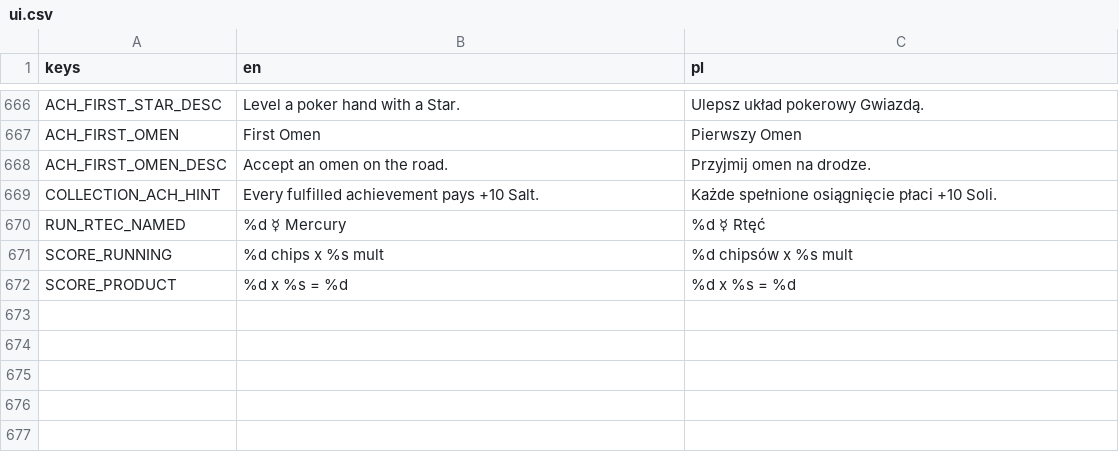
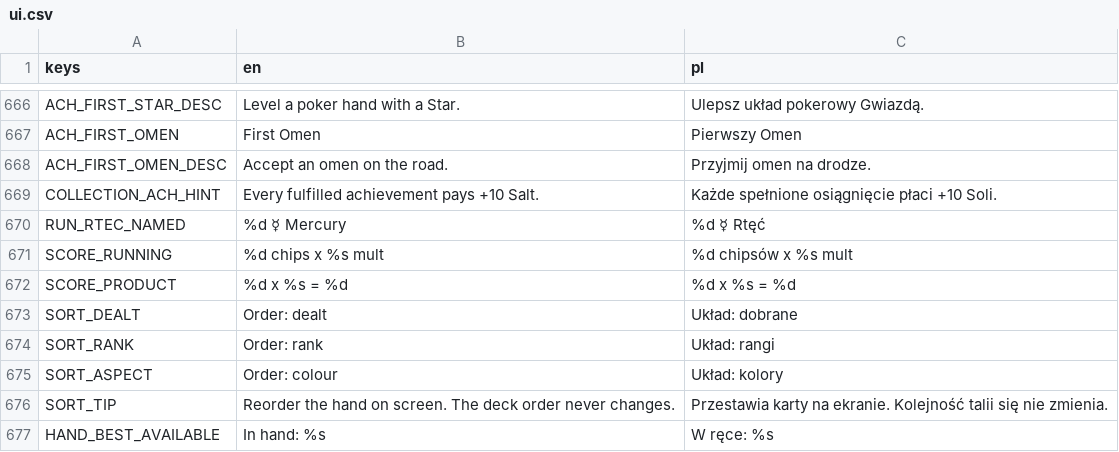
Before and after one commit to actionjacks/Parallaxa_card, a CSV file: data/locale/ui.csv, drawn as a sheet; only a part is shown, gaps mark what is left out.

```diff
--- a/data/locale/ui.csv
+++ b/data/locale/ui.csv
@@ -672 +672,6 @@ SCORE_RUNNING,%d chips  x  %s mult,%d chipsów  x  %s mult
 SCORE_PRODUCT,%d  x  %s  =  %d,%d  x  %s  =  %d
+SORT_DEALT,Order: dealt,Układ: dobrane
+SORT_RANK,Order: rank,Układ: rangi
+SORT_ASPECT,Order: colour,Układ: kolory
+SORT_TIP,"Reorder the hand on screen. The deck order never changes.","Przestawia karty na ekranie. Kolejność talii się nie zmienia."
+HAND_BEST_AVAILABLE,In hand: %s,W ręce: %s
```
Also changed, not shown: 4 other files.
